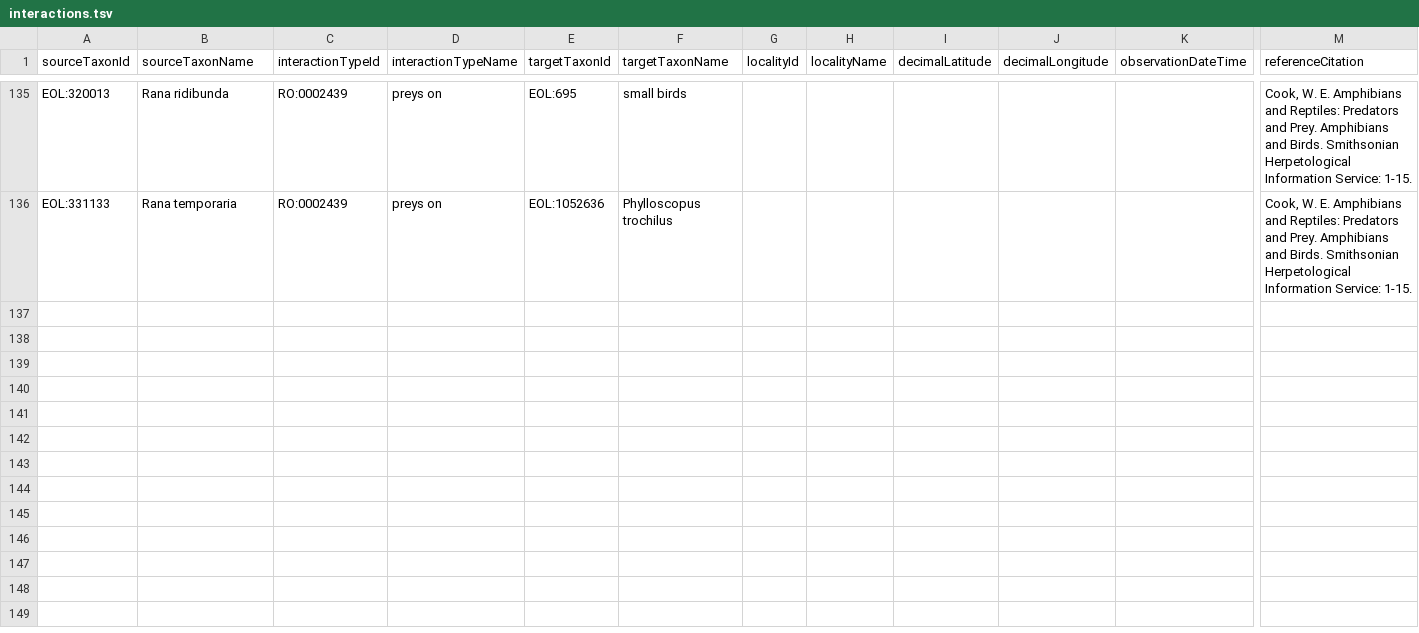
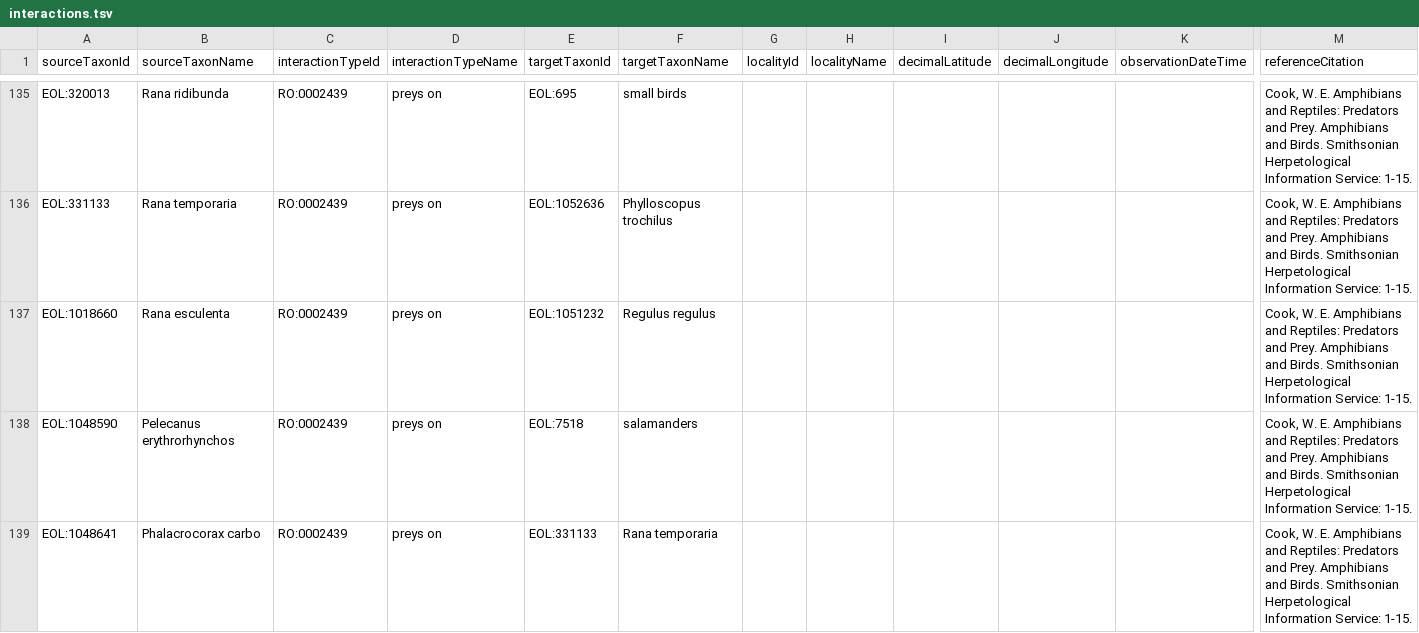
Before and after one commit to millerse/Amphibians-and-Reptiles-Predators-and-Prey.-Amphibians-and-Birds, a TSV file: interactions.tsv, drawn as a sheet; only a part is shown, gaps mark what is left out; rows hold the shown columns only; the diff covers the shown part only; the diff names each change by its address in the sheet, - before the commit and + after, or states it on an @@ line.

Commit message:
Update interactions.tsv

```diff
--- a/interactions.tsv
+++ b/interactions.tsv
+row 137: EOL:1018660 | Rana esculenta | RO:0002439 | preys on | EOL:1051232 | Regulus regulus |  |  |  |  |  | Cook, W. E. Amphibians and Reptiles: Predators and Prey. Amphibians and Birds. Smithsonian Herpetological Information Service: 1-15.
+row 138: EOL:1048590 | Pelecanus erythrorhynchos | RO:0002439 | preys on | EOL:7518 | salamanders |  |  |  |  |  | Cook, W. E. Amphibians and Reptiles: Predators and Prey. Amphibians and Birds. Smithsonian Herpetological Information Service: 1-15.
+row 139: EOL:1048641 | Phalacrocorax carbo | RO:0002439 | preys on | EOL:331133 | Rana temporaria |  |  |  |  |  | Cook, W. E. Amphibians and Reptiles: Predators and Prey. Amphibians and Birds. Smithsonian Herpetological Information Service: 1-15.
```
Also changed, not shown: 9 added rows elsewhere in this file.
